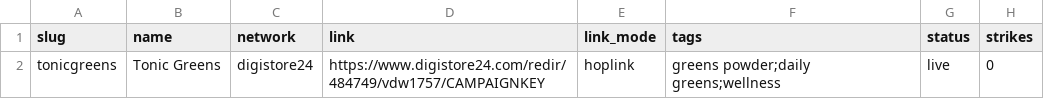
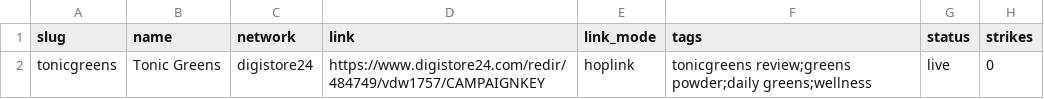
Before and after one commit to themofarid/healthtoday, a CSV file: offers.csv, drawn as a sheet.

Commit message:
chore: repo name healthtoday, site title, first tonicgreens draft

```diff
--- a/offers.csv
+++ b/offers.csv
@@ -1,2 +1,2 @@
 slug,name,network,link,link_mode,tags,status,strikes
-tonicgreens,Tonic Greens,digistore24,https://www.digistore24.com/redir/484749/vdw1757/CAMPAIGNKEY,hoplink,greens powder;daily greens;wellness,live,0
+tonicgreens,Tonic Greens,digistore24,https://www.digistore24.com/redir/484749/vdw1757/CAMPAIGNKEY,hoplink,tonicgreens review;greens powder;daily greens;wellness,live,0
```
Also changed, not shown: 2 other files.
